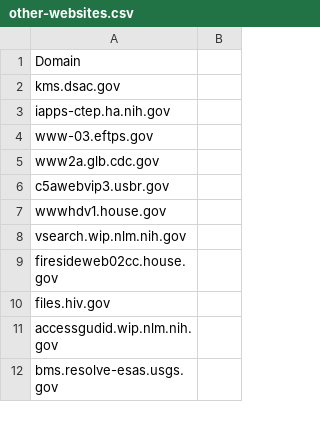
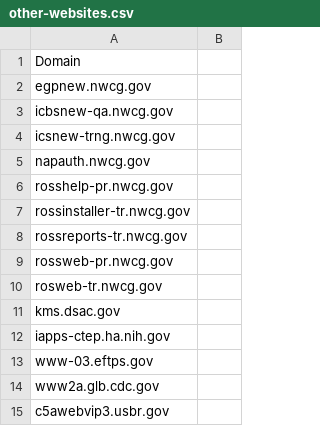
Before and after one commit to GSA/data, a CSV file: dotgov-websites/other-websites.csv, drawn as a sheet; only a part is shown; the shorter side is filled out with more unchanged rows; the diff names each change by its address in the sheet, - before the commit and + after, or states it on an @@ line.

Commit message:
Add some USDA-reported hosts not yet discovered

```diff
--- a/dotgov-websites/other-websites.csv
+++ b/dotgov-websites/other-websites.csv
+row 2: egpnew.nwcg.gov
+row 3: icbsnew-qa.nwcg.gov
+row 4: icsnew-trng.nwcg.gov
+row 5: napauth.nwcg.gov
+row 6: rosshelp-pr.nwcg.gov
+row 7: rossinstaller-tr.nwcg.gov
+row 8: rossreports-tr.nwcg.gov
+row 9: rossweb-pr.nwcg.gov
+row 10: rosweb-tr.nwcg.gov
```
